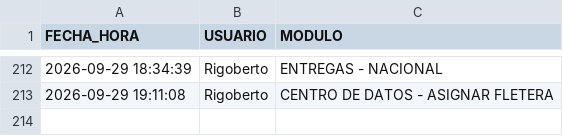
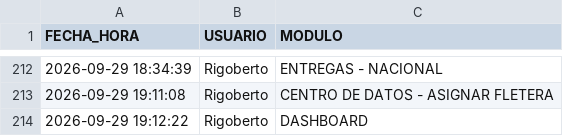
Before and after one commit to RH2026/nexion, a CSV file: auditoria_accesos.csv, drawn as a sheet; only a part is shown, gaps mark what is left out.

Commit message:
Registro de acceso de Rigoberto al módulo DASHBOARD

```diff
--- a/auditoria_accesos.csv
+++ b/auditoria_accesos.csv
@@ -213 +213,2 @@ FECHA_HORA,USUARIO,MODULO
 2026-09-29 19:11:08,Rigoberto,CENTRO DE DATOS - ASIGNAR FLETERA
+2026-09-29 19:12:22,Rigoberto,DASHBOARD
```
